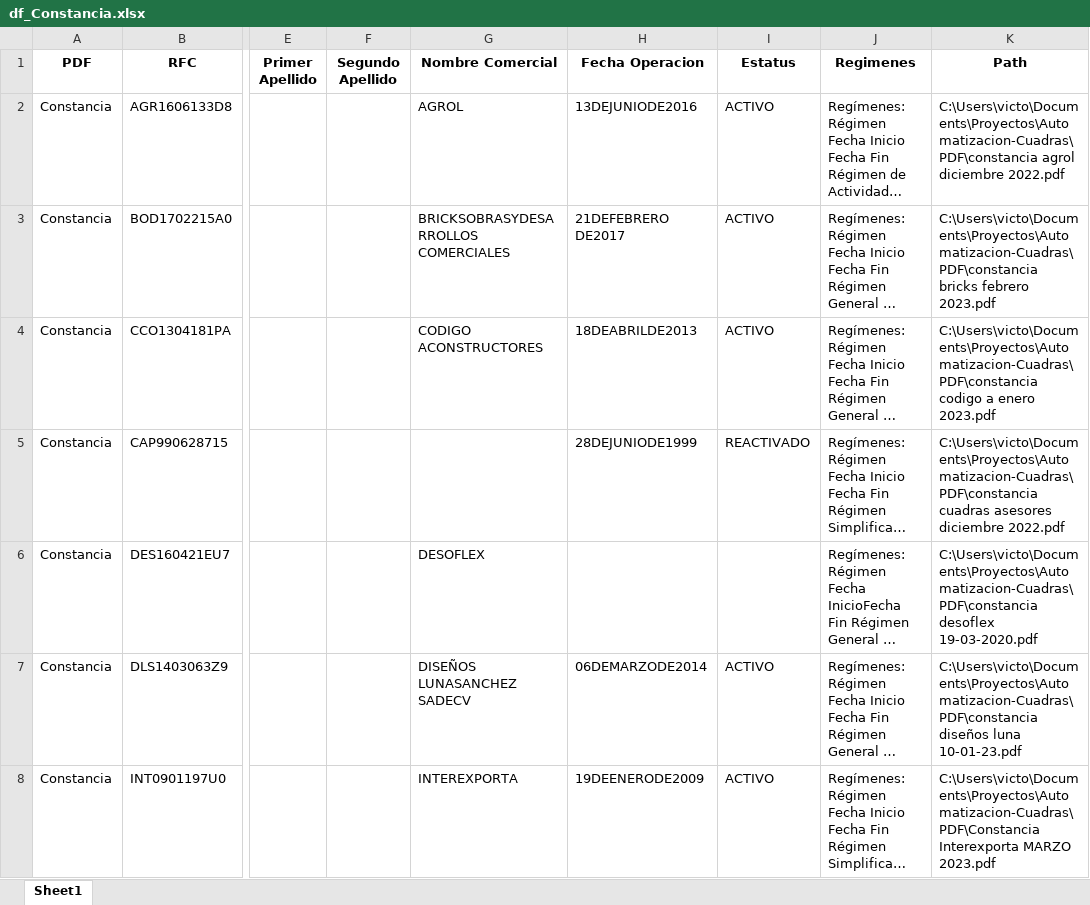
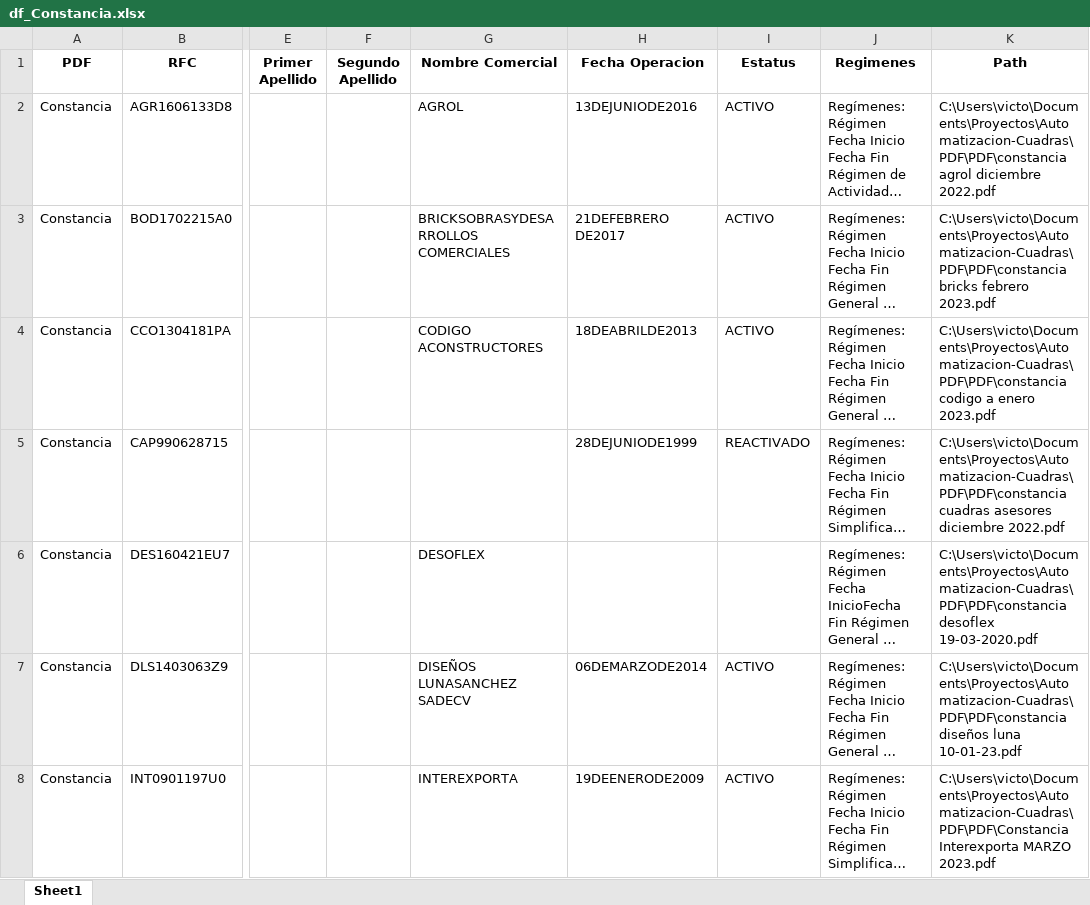
Before and after one commit to victor117-byte/Automatizacion-Cuadras, an Excel workbook: Script/Dataframes/df_Constancia.xlsx, sheet Sheet1, drawn as a sheet; only a part is shown, gaps mark what is left out; long unchanged cells end in …; values as stored, in another font and other column widths than the file's, no borders; the diff covers the shown part only; the diff names each change by its address in the sheet, - before the commit and + after, or states it on an @@ line.

```diff
--- a/Script/Dataframes/df_Constancia.xlsx (sheet Sheet1)
+++ b/Script/Dataframes/df_Constancia.xlsx (sheet Sheet1)
-K2 (Path): C:\Users\victo\Documents\Proyectos\Automatizacion-Cuadras\PDF\constancia agrol diciembre…
+K2 (Path): C:\Users\victo\Documents\Proyectos\Automatizacion-Cuadras\PDF\PDF\constancia agrol diciembre…
-K3 (Path): C:\Users\victo\Documents\Proyectos\Automatizacion-Cuadras\PDF\constancia bricks febrero…
+K3 (Path): C:\Users\victo\Documents\Proyectos\Automatizacion-Cuadras\PDF\PDF\constancia bricks febrero…
-K4 (Path): C:\Users\victo\Documents\Proyectos\Automatizacion-Cuadras\PDF\constancia codigo a…
+K4 (Path): C:\Users\victo\Documents\Proyectos\Automatizacion-Cuadras\PDF\PDF\constancia codigo a…
-K5 (Path): C:\Users\victo\Documents\Proyectos\Automatizacion-Cuadras\PDF\constancia cuadras asesores…
+K5 (Path): C:\Users\victo\Documents\Proyectos\Automatizacion-Cuadras\PDF\PDF\constancia cuadras asesores…
-K6 (Path): C:\Users\victo\Documents\Proyectos\Automatizacion-Cuadras\PDF\constancia desoflex 19-03-2020.pdf
+K6 (Path): C:\Users\victo\Documents\Proyectos\Automatizacion-Cuadras\PDF\PDF\constancia desoflex 19-03-2020.pdf
-K7 (Path): C:\Users\victo\Documents\Proyectos\Automatizacion-Cuadras\PDF\constancia diseños luna…
+K7 (Path): C:\Users\victo\Documents\Proyectos\Automatizacion-Cuadras\PDF\PDF\constancia diseños luna…
-K8 (Path): C:\Users\victo\Documents\Proyectos\Automatizacion-Cuadras\PDF\Constancia Interexporta MARZO…
+K8 (Path): C:\Users\victo\Documents\Proyectos\Automatizacion-Cuadras\PDF\PDF\Constancia Interexporta MARZO…
```
Also changed, not shown: 1 added row and 6 edited cells elsewhere in this sheet, Script/Dataframes/df_Acuse_Presentacion.xlsx, Script/Dataframes/df_Declaracion.xlsx, 12 other files.
